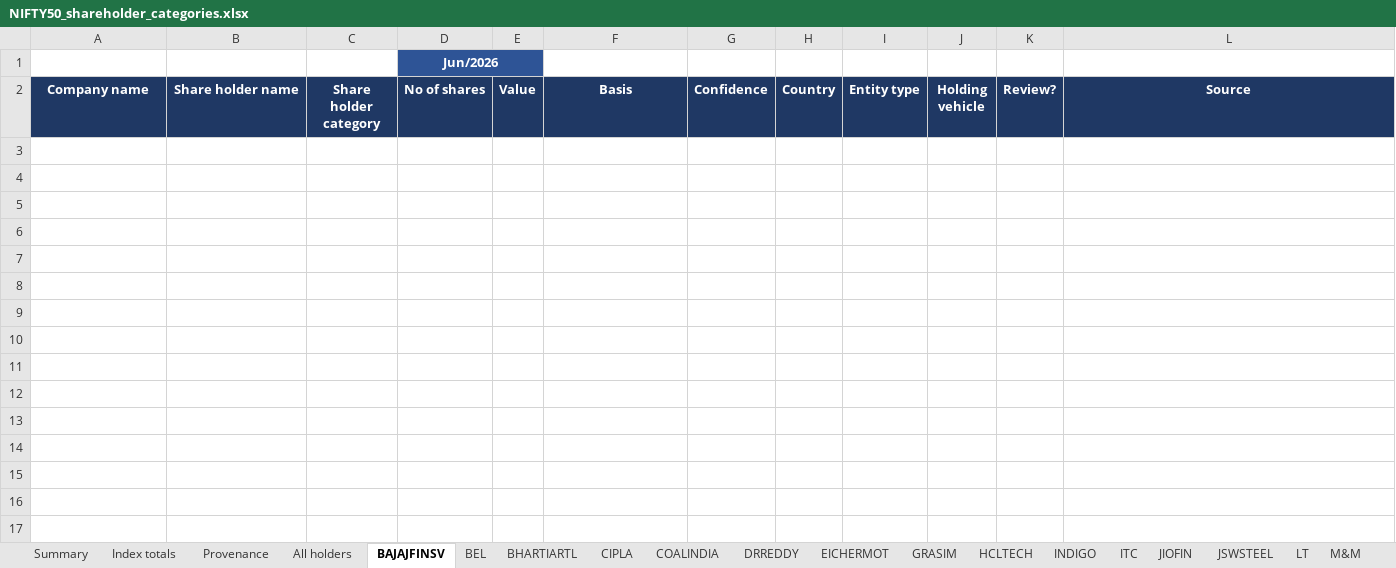
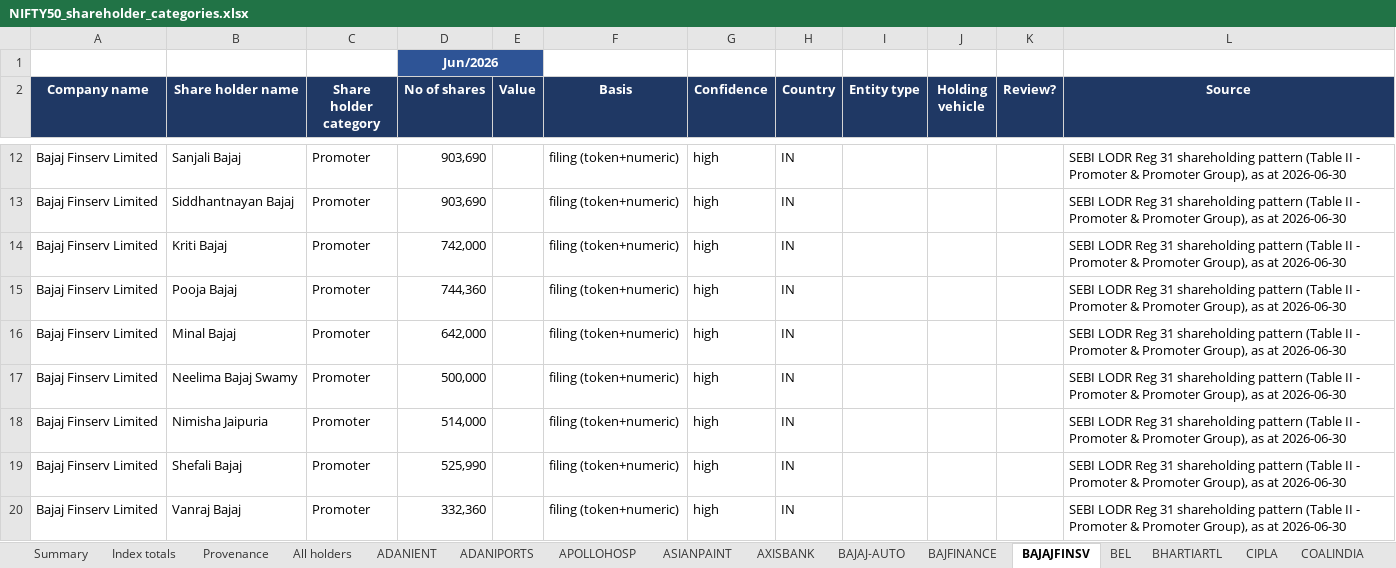
Before and after one commit to ShrewdLemon/NSE_map, an Excel workbook: output/NIFTY50_shareholder_categories.xlsx, sheet BAJAJFINSV, drawn as a sheet; only a part is shown, gaps mark what is left out; values as stored, in another font and other column widths than the file's, no borders; the diff covers the shown part only; the diff names each change by its address in the sheet, - before the commit and + after, or states it on an @@ line.

Commit message:
Catch a promoter percentage returned as a fraction
Six companies came back with the promoter holding as a fraction - Asian
Paints as 0.5263 rather than 52.63. Nothing caught it, because the
reconciliation check compares the rows against that same percentage and
a consistently mis-scaled pair agrees with itself. What it did was drag
the recovered share base a hundredfold out, to 95,958,083,847 shares for
a company with about 959 million.

Two defences. Where the exchange publishes its own promoter percentage
that figure wins, since it is the better source. Otherwise, a promoter
block below 1% whose own named members imply percent-scale is rescaled
and the assumption recorded, rather than left to corrupt the base.

Classification is also closed out with explicitly weaker rules for what
research cannot reach: a foreign fund house's scheme, an Indian or
foreign legal form, a bank by name. All return medium confidence and
flag the row, so a holder is placed with a stated basis rather than left
blank, and the reader can see which placements rest on a legal form
rather than on identifying the entity.

```diff
--- a/output/NIFTY50_shareholder_categories.xlsx (sheet BAJAJFINSV)
+++ b/output/NIFTY50_shareholder_categories.xlsx (sheet BAJAJFINSV)
+sheet tab: ADANIENT
+sheet tab: ADANIPORTS
+sheet tab: APOLLOHOSP
+sheet tab: ASIANPAINT
+sheet tab: AXISBANK
+sheet tab: BAJAJ-AUTO
+sheet tab: BAJFINANCE
+row 12: Bajaj Finserv Limited | Sanjali Bajaj | Promoter | 903,690 |  | filing (token+numeric) | high | IN |  |  |  | SEBI LODR Reg 31 shareholding pattern (Table II - Promoter & Promoter Group), as at 2026-06-30
+row 13: Bajaj Finserv Limited | Siddhantnayan Bajaj | Promoter | 903,690 |  | filing (token+numeric) | high | IN |  |  |  | SEBI LODR Reg 31 shareholding pattern (Table II - Promoter & Promoter Group), as at 2026-06-30
+row 14: Bajaj Finserv Limited | Kriti Bajaj | Promoter | 742,000 |  | filing (token+numeric) | high | IN |  |  |  | SEBI LODR Reg 31 shareholding pattern (Table II - Promoter & Promoter Group), as at 2026-06-30
+row 15: Bajaj Finserv Limited | Pooja Bajaj | Promoter | 744,360 |  | filing (token+numeric) | high | IN |  |  |  | SEBI LODR Reg 31 shareholding pattern (Table II - Promoter & Promoter Group), as at 2026-06-30
+row 16: Bajaj Finserv Limited | Minal Bajaj | Promoter | 642,000 |  | filing (token+numeric) | high | IN |  |  |  | SEBI LODR Reg 31 shareholding pattern (Table II - Promoter & Promoter Group), as at 2026-06-30
+row 17: Bajaj Finserv Limited | Neelima Bajaj Swamy | Promoter | 500,000 |  | filing (token+numeric) | high | IN |  |  |  | SEBI LODR Reg 31 shareholding pattern (Table II - Promoter & Promoter Group), as at 2026-06-30
+row 18: Bajaj Finserv Limited | Nimisha Jaipuria | Promoter | 514,000 |  | filing (token+numeric) | high | IN |  |  |  | SEBI LODR Reg 31 shareholding pattern (Table II - Promoter & Promoter Group), as at 2026-06-30
+row 19: Bajaj Finserv Limited | Shefali Bajaj | Promoter | 525,990 |  | filing (token+numeric) | high | IN |  |  |  | SEBI LODR Reg 31 shareholding pattern (Table II - Promoter & Promoter Group), as at 2026-06-30
+row 20: Bajaj Finserv Limited | Vanraj Bajaj | Promoter | 332,360 |  | filing (token+numeric) | high | IN |  |  |  | SEBI LODR Reg 31 shareholding pattern (Table II - Promoter & Promoter Group), as at 2026-06-30
```
Also changed, not shown: 58 added rows elsewhere in this sheet, sheet All holders, sheet Summary, sheet GRASIM, sheet Provenance, sheet DRREDDY, sheet Index totals, other sheet tabs, 42 other files.
